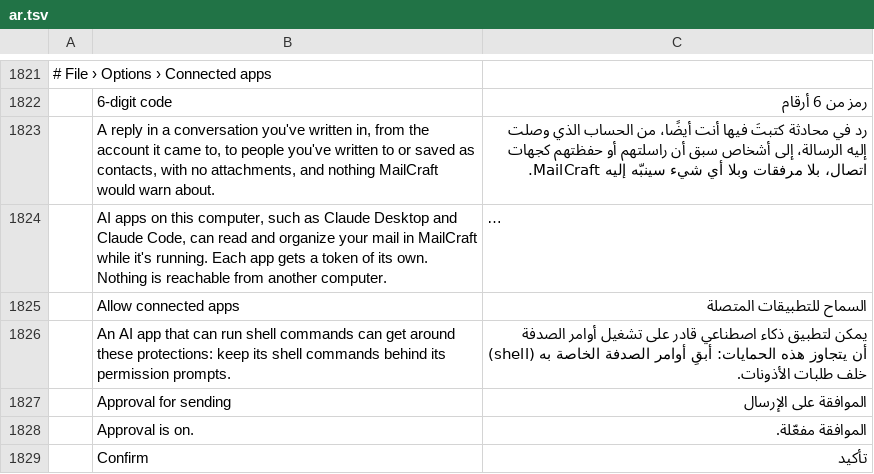
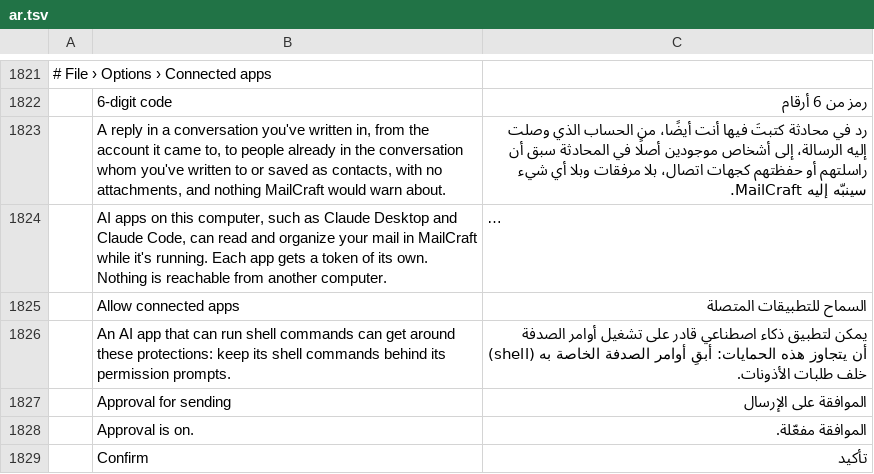
Before and after one commit to Adamkyl69/mailcraft-pro, a TSV file: crates/ui-egui/src/i18n/ar.tsv, drawn as a sheet; only a part is shown, gaps mark what is left out; long unchanged cells end in …; the diff names each change by its address in the sheet, - before the commit and + after, or states it on an @@ line.

```diff
--- a/crates/ui-egui/src/i18n/ar.tsv
+++ b/crates/ui-egui/src/i18n/ar.tsv
-B1823: …to people you've written…
+B1823: …to people already in the conversation whom you've written…
-C1823: …إلى أشخاص سبق أن…
+C1823: …إلى أشخاص موجودين أصلًا في المحادثة سبق أن…
```
Also changed, not shown: crates/ui-egui/src/i18n/de.tsv, crates/ui-egui/src/i18n/es.tsv, 22 other files.
